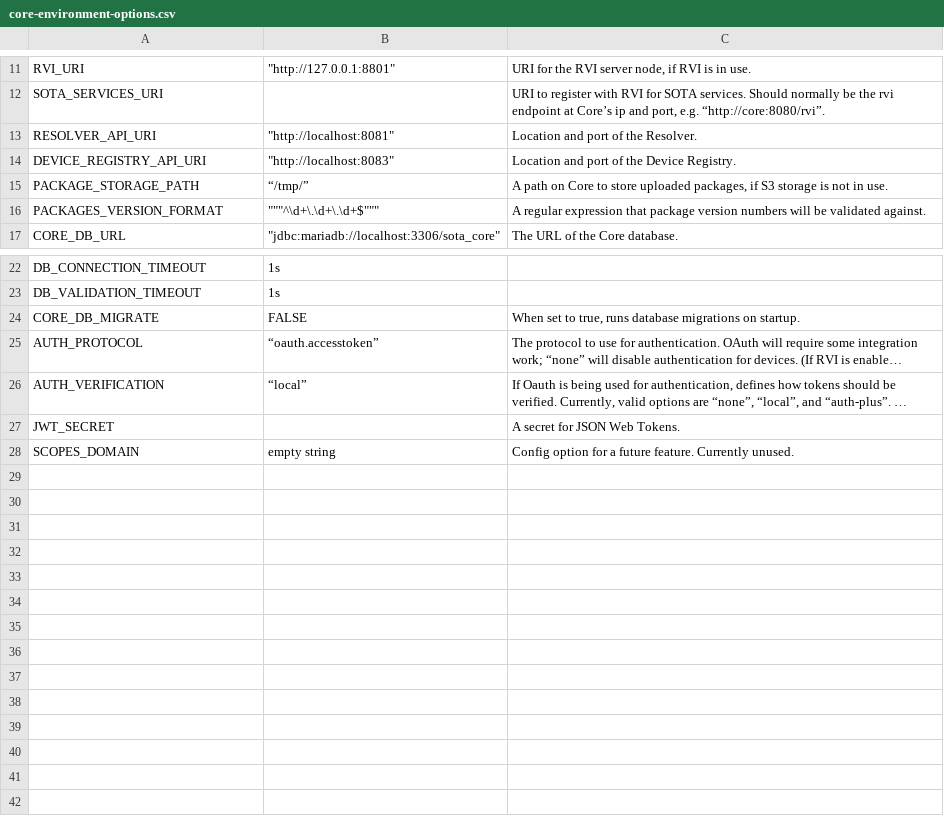
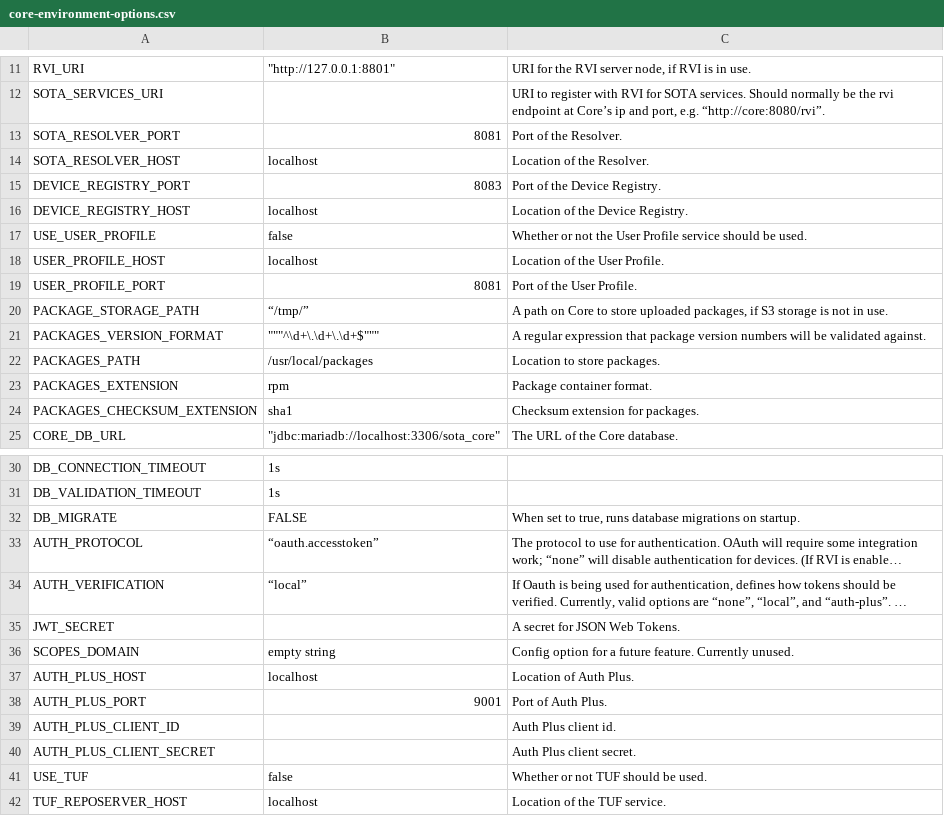
Before and after one commit to GENIVI/rvi_sota_server, a CSV file: docs/_includes/core-environment-options.csv, drawn as a sheet; only a part is shown, gaps mark what is left out; long unchanged cells end in …; removed rows and columns are numbered as before the commit, all else as after; the diff covers the shown part only; the diff names each change by its address in the sheet, - before the commit and + after, or states it on an @@ line.

```diff
--- a/docs/_includes/core-environment-options.csv
+++ b/docs/_includes/core-environment-options.csv
-row 13: RESOLVER_API_URI | "http://localhost:8081" | Location and port of the Resolver.
-row 14: DEVICE_REGISTRY_API_URI | "http://localhost:8083" | Location and port of the Device Registry.
+row 13: SOTA_RESOLVER_PORT | 8081 | Port of the Resolver.
+row 14: SOTA_RESOLVER_HOST | localhost | Location of the Resolver.
+row 15: DEVICE_REGISTRY_PORT | 8083 | Port of the Device Registry.
+row 16: DEVICE_REGISTRY_HOST | localhost | Location of the Device Registry.
+row 17: USE_USER_PROFILE | false | Whether or not the User Profile service should be used.
+row 18: USER_PROFILE_HOST | localhost | Location of the User Profile.
+row 19: USER_PROFILE_PORT | 8081 | Port of the User Profile.
+row 22: PACKAGES_PATH | /usr/local/packages | Location to store packages.
+row 23: PACKAGES_EXTENSION | rpm | Package container format.
+row 24: PACKAGES_CHECKSUM_EXTENSION | sha1 | Checksum extension for packages.
-A32: CORE_DB_MIGRATE
+A32: DB_MIGRATE
+row 37: AUTH_PLUS_HOST | localhost | Location of Auth Plus.
+row 38: AUTH_PLUS_PORT | 9001 | Port of Auth Plus.
+row 39: AUTH_PLUS_CLIENT_ID |  | Auth Plus client id.
+row 40: AUTH_PLUS_CLIENT_SECRET |  | Auth Plus client secret.
+row 41: USE_TUF | false | Whether or not TUF should be used.
+row 42: TUF_REPOSERVER_HOST | localhost | Location of the TUF service.
```
Also changed, not shown: 2 edited cells elsewhere in this file, docs/_includes/device-registry-environment-options.csv, docs/_includes/resolver-environment-options.csv, 14 other files.
